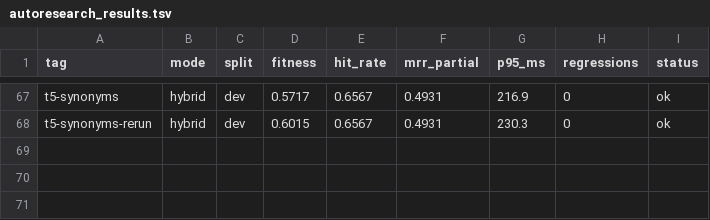
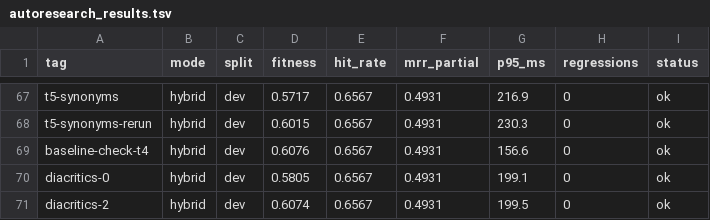
Before and after one commit to damsleth/yaams, a TSV file: scripts/autoresearch_results.tsv, drawn as a sheet; only a part is shown, gaps mark what is left out.

```diff
--- a/scripts/autoresearch_results.tsv
+++ b/scripts/autoresearch_results.tsv
@@ -68 +68,4 @@ t5-synonyms	hybrid	dev	0.5717	0.6567	0.4931	216.9	0	ok
 t5-synonyms-rerun	hybrid	dev	0.6015	0.6567	0.4931	230.3	0	ok
+baseline-check-t4	hybrid	dev	0.6076	0.6567	0.4931	156.6	0	ok
+diacritics-0	hybrid	dev	0.5805	0.6567	0.4931	199.1	0	ok
+diacritics-2	hybrid	dev	0.6074	0.6567	0.4931	199.5	0	ok
```
Also changed, not shown: 2 other files.
